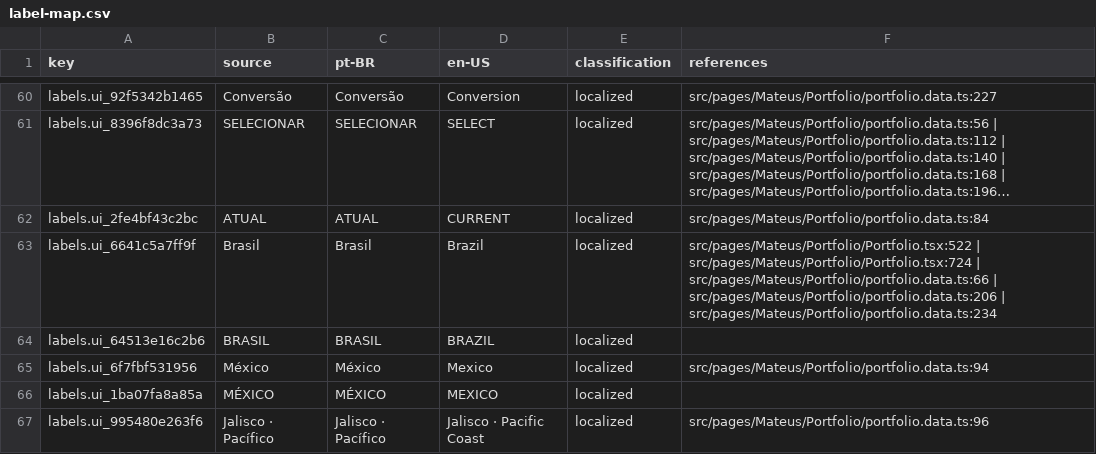
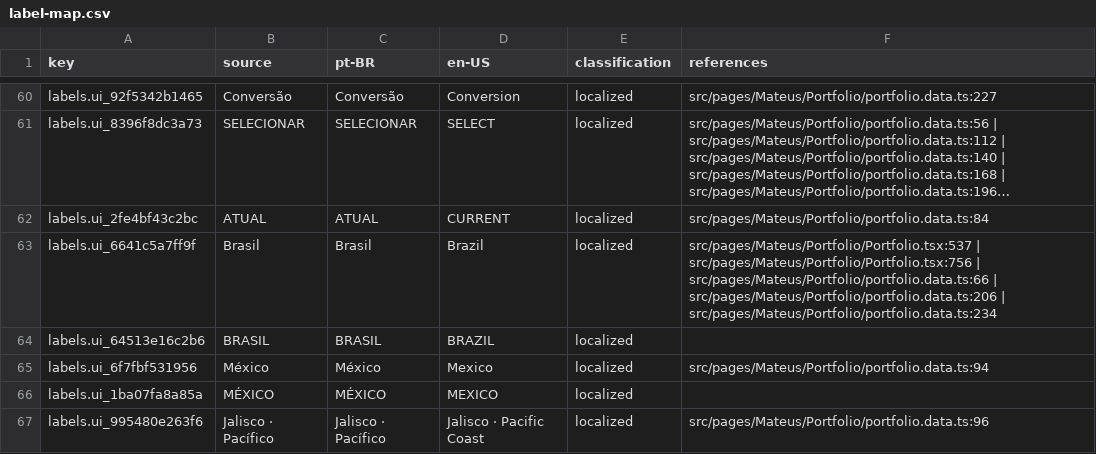
Before and after one commit to Cabraiz/portfolio, a CSV file: reports/label-map.csv, drawn as a sheet; only a part is shown, gaps mark what is left out; long unchanged cells end in …; the diff covers the shown part only.

```diff
--- a/reports/label-map.csv
+++ b/reports/label-map.csv
@@ -62,3 +62,3 @@
 "labels.ui_2fe4bf43c2bc","ATUAL","ATUAL","CURRENT","localized","src/pages/Mateus/Portfolio/portfolio.data.ts:84"
-"labels.ui_6641c5a7ff9f","Brasil","Brasil","Brazil","localized","src/pages/Mateus/Portfolio/Portfolio.tsx:522 | src/pages/Mateus/Portfolio/Portfolio.tsx:724 | src/pages/Mateus/Portfolio/portfolio.data.ts:66 | src/pages/Mateus/Portfolio/portfolio.data.ts:206 | src/pages/Mateus/Portfolio/portfolio.data.ts:234"
+"labels.ui_6641c5a7ff9f","Brasil","Brasil","Brazil","localized","src/pages/Mateus/Portfolio/Portfolio.tsx:537 | src/pages/Mateus/Portfolio/Portfolio.tsx:756 | src/pages/Mateus/Portfolio/portfolio.data.ts:66 | src/pages/Mateus/Portfolio/portfolio.data.ts:206 | src/pages/Mateus/Portfolio/portfolio.data.ts:234"
 "labels.ui_64513e16c2b6","BRASIL","BRASIL","BRAZIL","localized",""
```
Also changed, not shown: 3 added rows and 24 edited cells elsewhere in this file, 13 other files.
